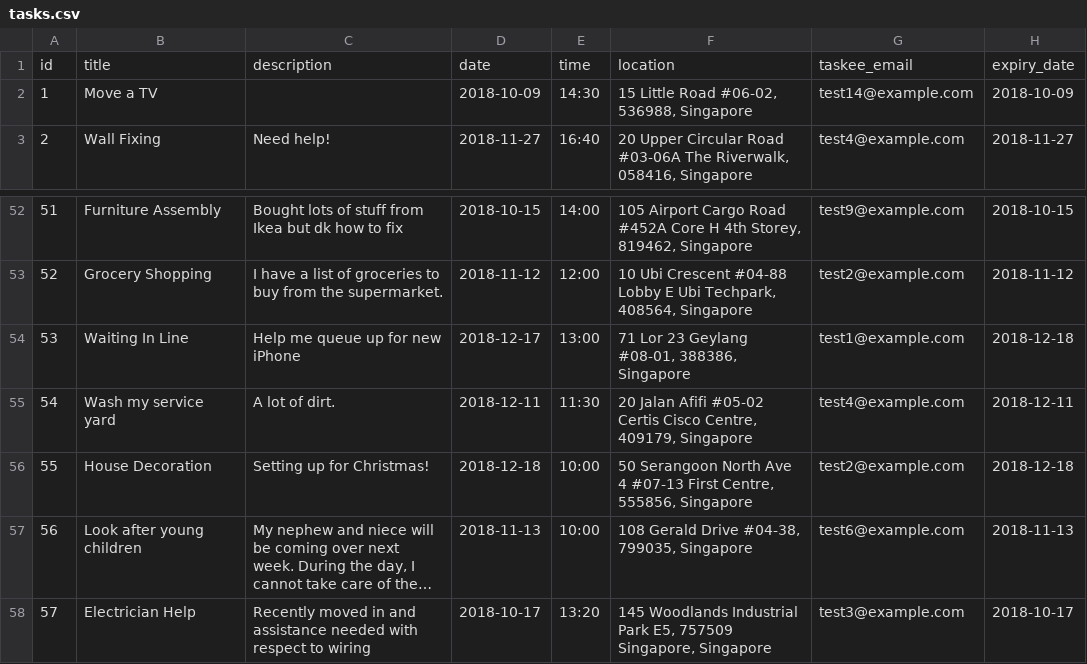
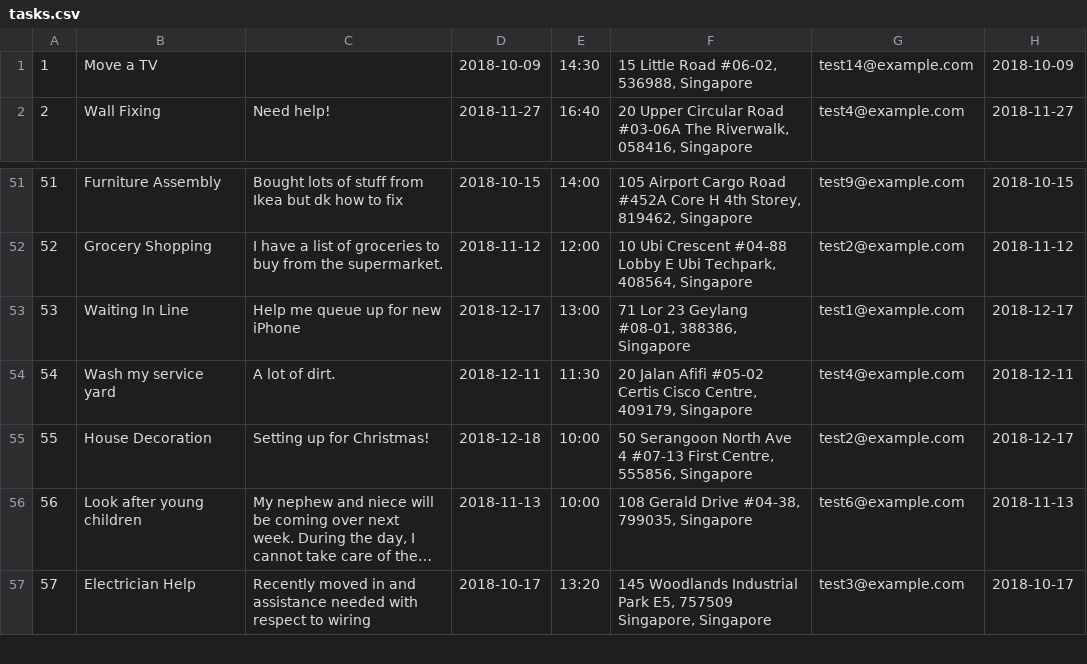
Before and after one commit to CS2102-Group29/WorkSauce, a CSV file: data/tasks.csv, drawn as a sheet; only a part is shown, gaps mark what is left out; long unchanged cells end in …; removed rows and columns are numbered as before the commit, all else as after; the diff names each change by its address in the sheet, - before the commit and + after, or states it on an @@ line.

```diff
--- a/data/tasks.csv
+++ b/data/tasks.csv
-row 1: id | title | description | date | time | location | taskee_email | expiry_date
-H53: 2018-12-18
+H53: 2018-12-17
-H55: 2018-12-18
+H55: 2018-12-17
```
Also changed, not shown: data/bid_task.csv, data/users.csv, 1 other file.
